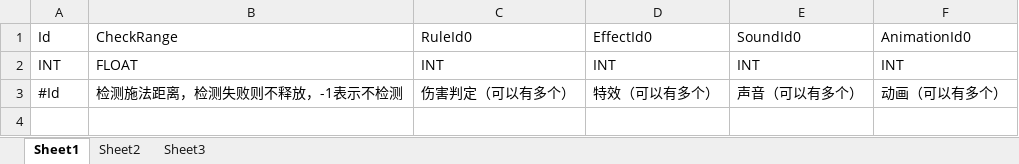
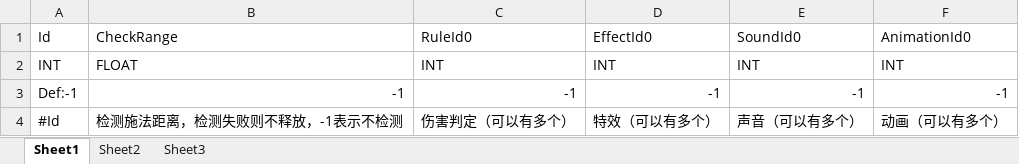
Before and after one commit to CNC-Not-Coder/RPGSkill, an Excel workbook: Tools/TableTools/Tables/Excel/Skill/Tab_SkillData.xlsx, sheet Sheet1, drawn as a sheet; values as stored, in another font and other column widths than the file's, no borders; the diff names each change by its address in the sheet, - before the commit and + after, or states it on an @@ line.

```diff
--- a/Tools/TableTools/Tables/Excel/Skill/Tab_SkillData.xlsx (sheet Sheet1)
+++ b/Tools/TableTools/Tables/Excel/Skill/Tab_SkillData.xlsx (sheet Sheet1)
+row 3: Def:-1 | -1 | -1 | -1 | -1 | -1
```
Also changed, not shown: Tools/TableTools/Tables/Excel/Skill/Tab_AnimationData.xlsx, Tools/TableTools/Tables/Excel/Skill/Tab_BufferData.xlsx, 11 other files.
